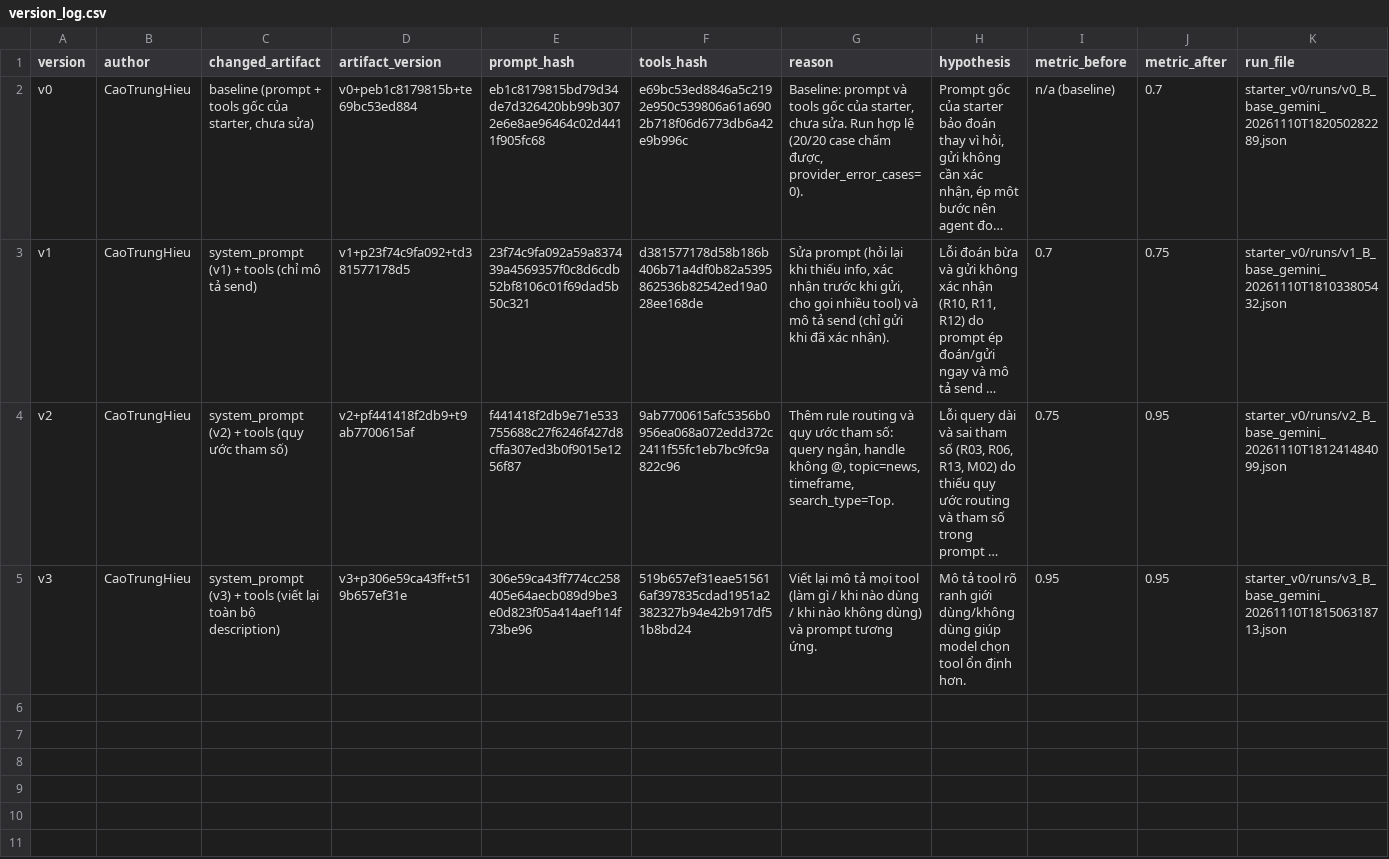
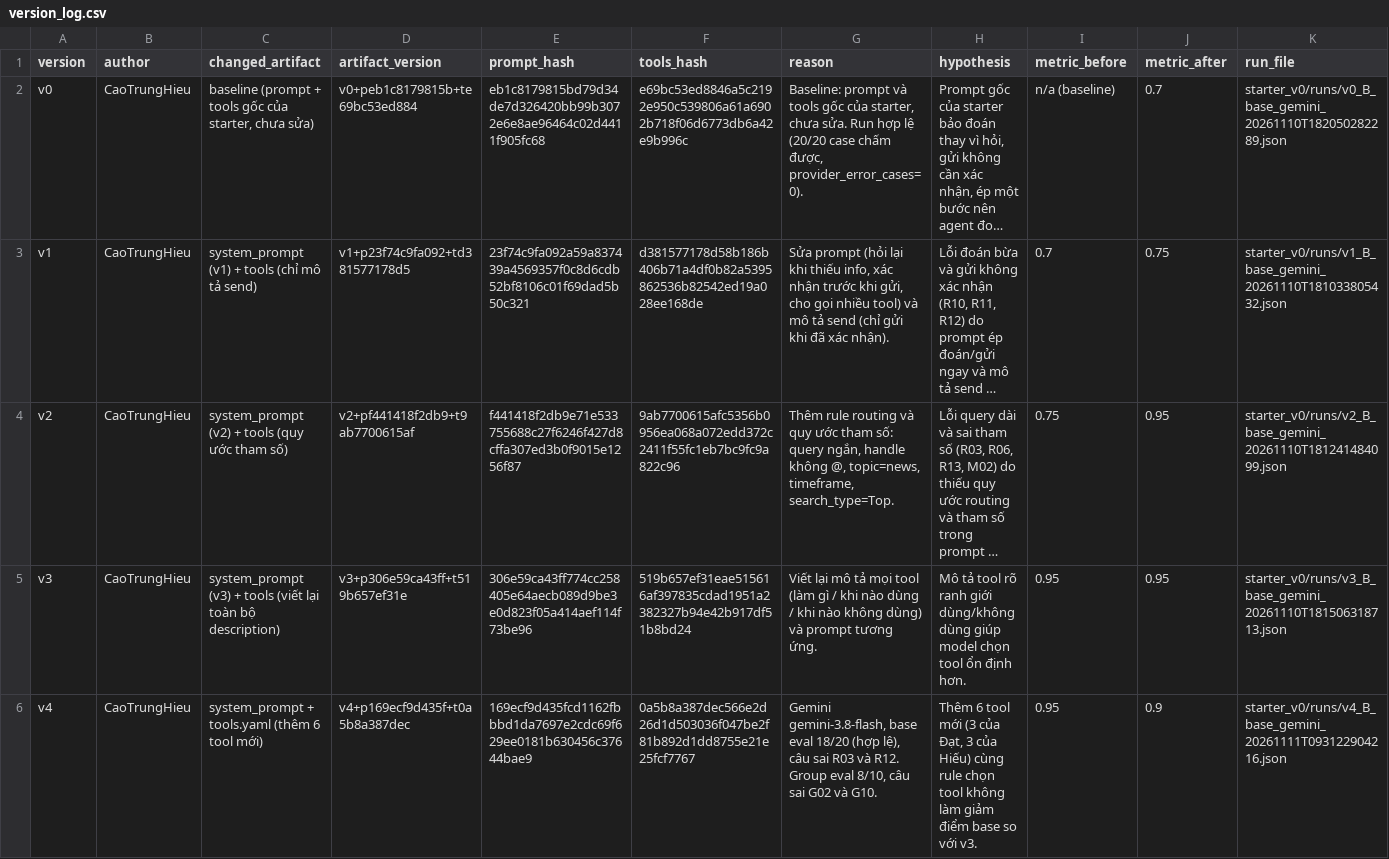
Before and after one commit to liliustwocout/K5-L3B-DAY03-Delta-ResearchAgentToolEval, a CSV file: starter_v0/artifacts/version_log.csv, drawn as a sheet; long unchanged cells end in …; the diff names each change by its address in the sheet, - before the commit and + after, or states it on an @@ line.

```diff
--- a/starter_v0/artifacts/version_log.csv
+++ b/starter_v0/artifacts/version_log.csv
+row 6: v4 | CaoTrungHieu | system_prompt + tools.yaml (thêm 6 tool mới) | v4+p169ecf9d435f+t0a5b8a387dec | 169ecf9d435fcd1162fbbbd1da7697e2cdc69f629ee0181b630456c37644bae9 | 0a5b8a387dec566e2d26d1d503036f047be2f81b892d1dd8755e21e25fcf7767 | Gemini gemini-3.8-flash, base eval 18/20 (hợp lệ), câu sai R03 và R12. Group eval 8/10, câu sai G02 và G10. | Thêm 6 tool mới (3 của Đạt, 3 của Hiếu) cùng rule chọn tool không làm giảm điểm base so với v3. | 0.95 | 0.9 | starter_v0/runs/v4_B_base_gemini_20261111T093122904216.json
```
Also changed, not shown: 11 other files.
